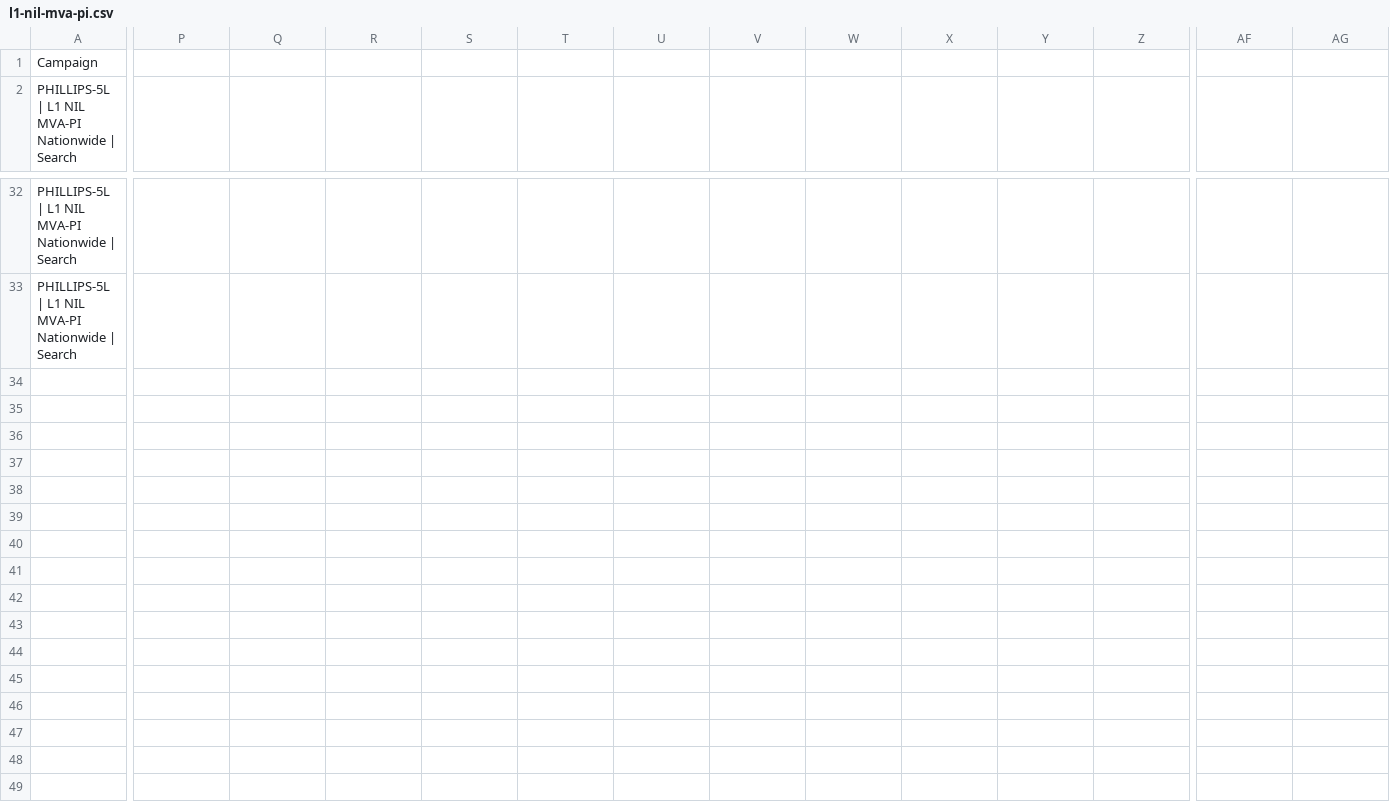
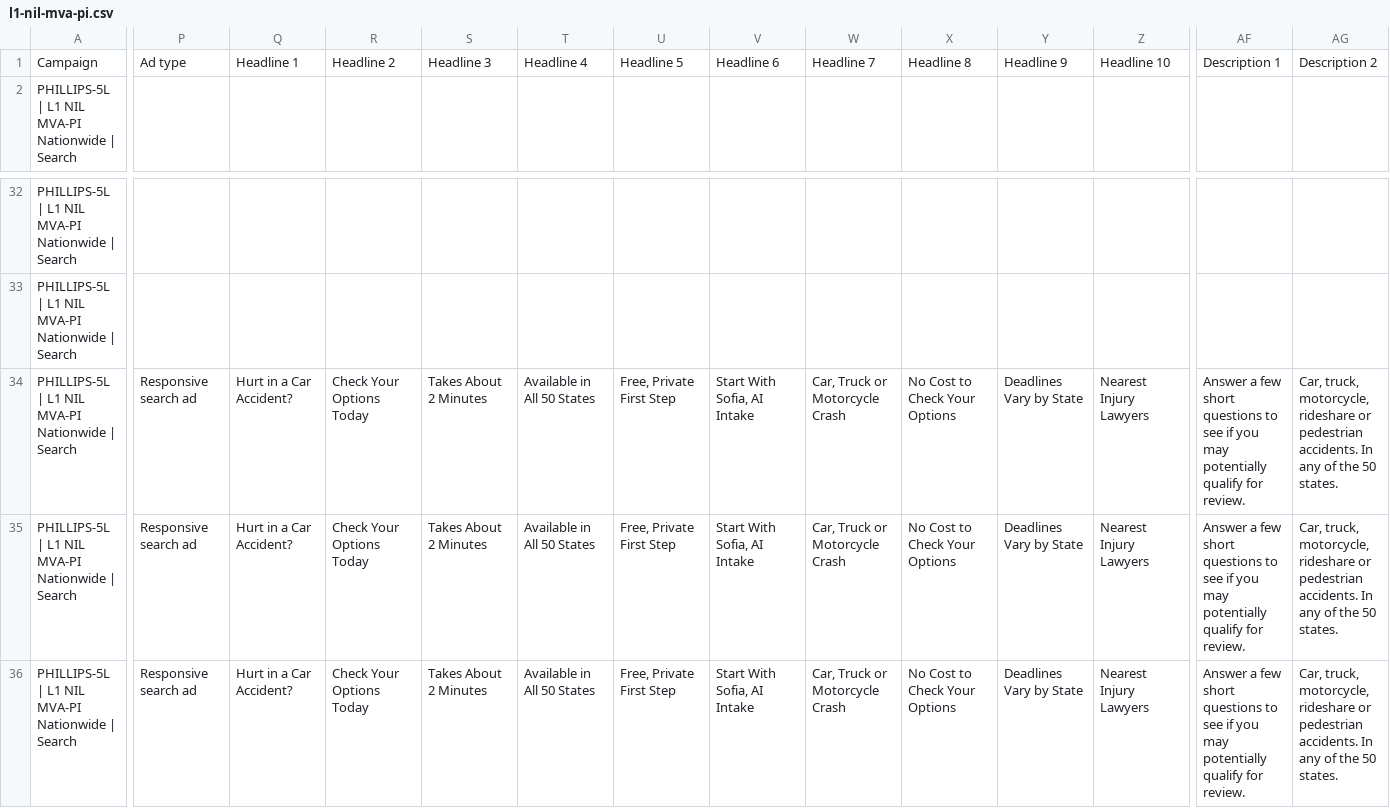
Before and after one commit to marketingapes/domains, a CSV file: campaigns/phillips-5-lane/google-ads/l1-nil-mva-pi.csv, drawn as a sheet; only a part is shown, gaps mark what is left out; rows hold the shown columns only; the diff covers the shown part only; the diff names each change by its address in the sheet, - before the commit and + after, or states it on an @@ line.

```diff
--- a/campaigns/phillips-5-lane/google-ads/l1-nil-mva-pi.csv
+++ b/campaigns/phillips-5-lane/google-ads/l1-nil-mva-pi.csv
-P1: (empty)
+P1: Ad type
-Q1: (empty)
+Q1: Headline 1
-R1: (empty)
+R1: Headline 2
-S1: (empty)
+S1: Headline 3
-T1: (empty)
+T1: Headline 4
-U1: (empty)
+U1: Headline 5
-V1: (empty)
+V1: Headline 6
-W1: (empty)
+W1: Headline 7
-X1: (empty)
+X1: Headline 8
-Y1: (empty)
+Y1: Headline 9
-Z1: (empty)
+Z1: Headline 10
-AF1: (empty)
+AF1: Description 1
-AG1: (empty)
+AG1: Description 2
+row 34: PHILLIPS-5L | L1 NIL MVA-PI Nationwide | Search | Responsive search ad | Hurt in a Car Accident? | Check Your Options Today | Takes About 2 Minutes | Available in All 50 States | Free, Private First Step | Start With Sofia, AI Intake | Car, Truck or Motorcycle Crash | No Cost to Check Your Options | Deadlines Vary by State | Nearest Injury Lawyers | Answer a few short questions to see if you may potentially qualify for review. | Car, truck, motorcycle, rideshare or pedestrian accidents. In any of the 50 states.
+row 35: PHILLIPS-5L | L1 NIL MVA-PI Nationwide | Search | Responsive search ad | Hurt in a Car Accident? | Check Your Options Today | Takes About 2 Minutes | Available in All 50 States | Free, Private First Step | Start With Sofia, AI Intake | Car, Truck or Motorcycle Crash | No Cost to Check Your Options | Deadlines Vary by State | Nearest Injury Lawyers | Answer a few short questions to see if you may potentially qualify for review. | Car, truck, motorcycle, rideshare or pedestrian accidents. In any of the 50 states.
+row 36: PHILLIPS-5L | L1 NIL MVA-PI Nationwide | Search | Responsive search ad | Hurt in a Car Accident? | Check Your Options Today | Takes About 2 Minutes | Available in All 50 States | Free, Private First Step | Start With Sofia, AI Intake | Car, Truck or Motorcycle Crash | No Cost to Check Your Options | Deadlines Vary by State | Nearest Injury Lawyers | Answer a few short questions to see if you may potentially qualify for review. | Car, truck, motorcycle, rideshare or pedestrian accidents. In any of the 50 states.
```
Also changed, not shown: 7 edited cells elsewhere in this file, campaigns/phillips-5-lane/google-ads/l2-btl-la-county.csv, campaigns/phillips-5-lane/google-ads/l3-btl-ca-womens-prison.csv, 6 other files.
